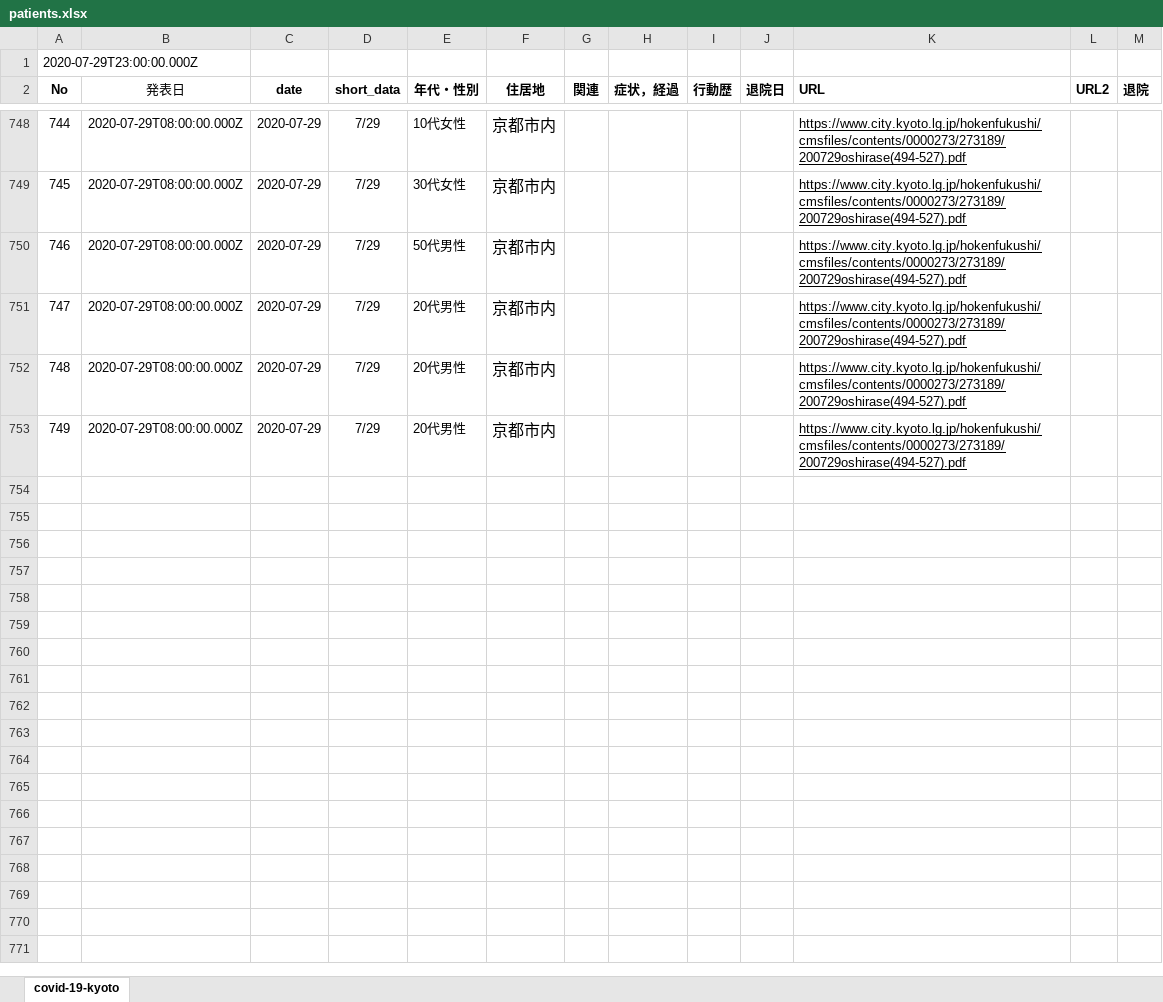
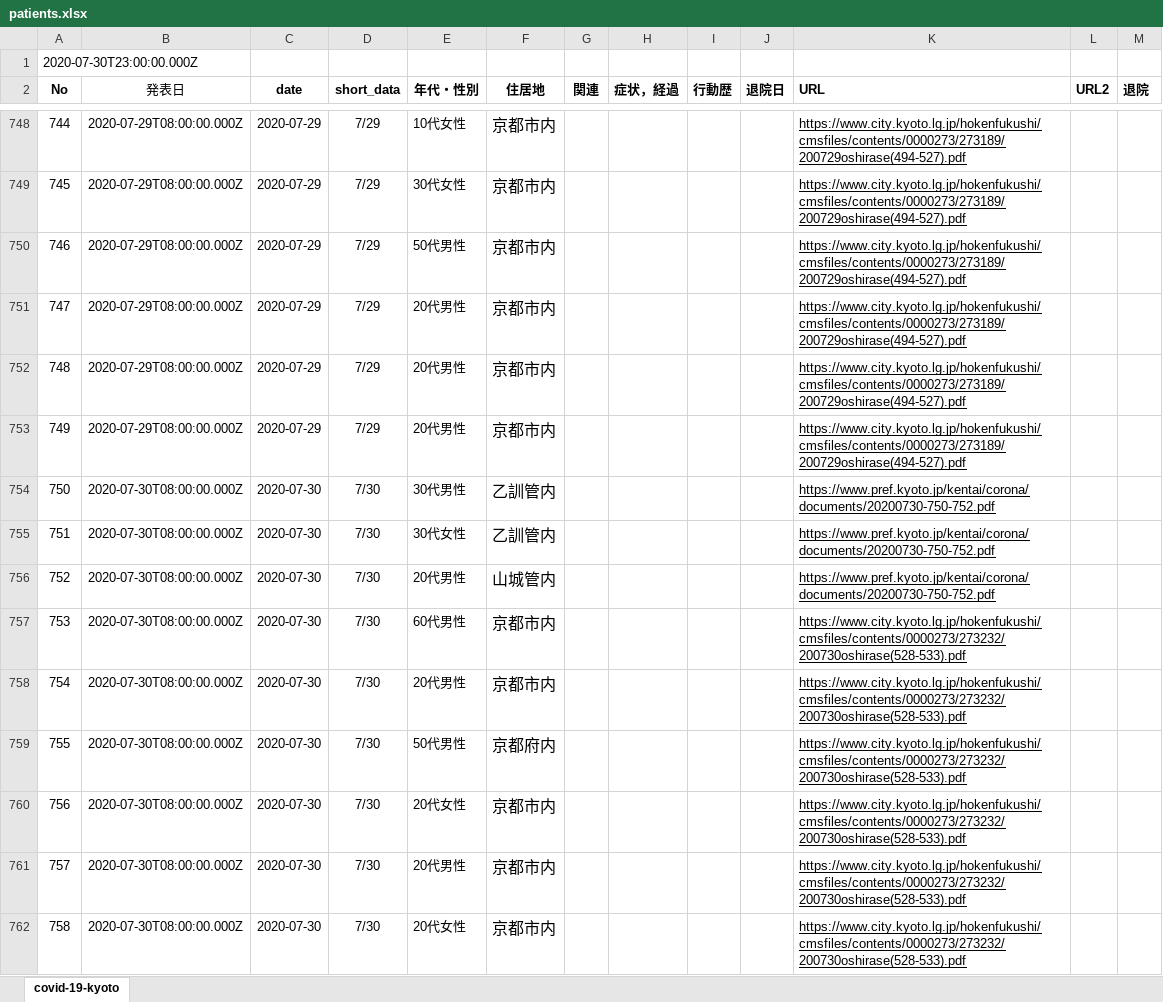
Before and after one commit to stop-covid19-kyoto/covid19kyoto-scraping, an Excel workbook: patients.xlsx, sheet covid-19-kyoto, drawn as a sheet; only a part is shown, gaps mark what is left out; values as stored, in another font and other column widths than the file's, no borders; charts and pictures not drawn; the diff names each change by its address in the sheet, - before the commit and + after, or states it on an @@ line.

```diff
--- a/patients.xlsx (sheet covid-19-kyoto)
+++ b/patients.xlsx (sheet covid-19-kyoto)
@@ column A (No) renumbered in row 1 @@
+row 754: 750 | 2020-07-30T08:00:00.000Z | 2020-07-30 | 7/30 | 30代男性 | 乙訓管内 |  |  |  |  | https://www.pref.kyoto.jp/kentai/corona/documents/20200730-750-752.pdf
+row 755: 751 | 2020-07-30T08:00:00.000Z | 2020-07-30 | 7/30 | 30代女性 | 乙訓管内 |  |  |  |  | https://www.pref.kyoto.jp/kentai/corona/documents/20200730-750-752.pdf
+row 756: 752 | 2020-07-30T08:00:00.000Z | 2020-07-30 | 7/30 | 20代男性 | 山城管内 |  |  |  |  | https://www.pref.kyoto.jp/kentai/corona/documents/20200730-750-752.pdf
+row 757: 753 | 2020-07-30T08:00:00.000Z | 2020-07-30 | 7/30 | 60代男性 | 京都市内 |  |  |  |  | https://www.city.kyoto.lg.jp/hokenfukushi/cmsfiles/contents/0000273/273232/200730oshirase(528-533).pdf
+row 758: 754 | 2020-07-30T08:00:00.000Z | 2020-07-30 | 7/30 | 20代男性 | 京都市内 |  |  |  |  | https://www.city.kyoto.lg.jp/hokenfukushi/cmsfiles/contents/0000273/273232/200730oshirase(528-533).pdf
+row 759: 755 | 2020-07-30T08:00:00.000Z | 2020-07-30 | 7/30 | 50代男性 | 京都府内 |  |  |  |  | https://www.city.kyoto.lg.jp/hokenfukushi/cmsfiles/contents/0000273/273232/200730oshirase(528-533).pdf
+row 760: 756 | 2020-07-30T08:00:00.000Z | 2020-07-30 | 7/30 | 20代女性 | 京都市内 |  |  |  |  | https://www.city.kyoto.lg.jp/hokenfukushi/cmsfiles/contents/0000273/273232/200730oshirase(528-533).pdf
+row 761: 757 | 2020-07-30T08:00:00.000Z | 2020-07-30 | 7/30 | 20代男性 | 京都市内 |  |  |  |  | https://www.city.kyoto.lg.jp/hokenfukushi/cmsfiles/contents/0000273/273232/200730oshirase(528-533).pdf
+row 762: 758 | 2020-07-30T08:00:00.000Z | 2020-07-30 | 7/30 | 20代女性 | 京都市内 |  |  |  |  | https://www.city.kyoto.lg.jp/hokenfukushi/cmsfiles/contents/0000273/273232/200730oshirase(528-533).pdf
```
Also changed, not shown: summary.xlsx, 5 other files.
